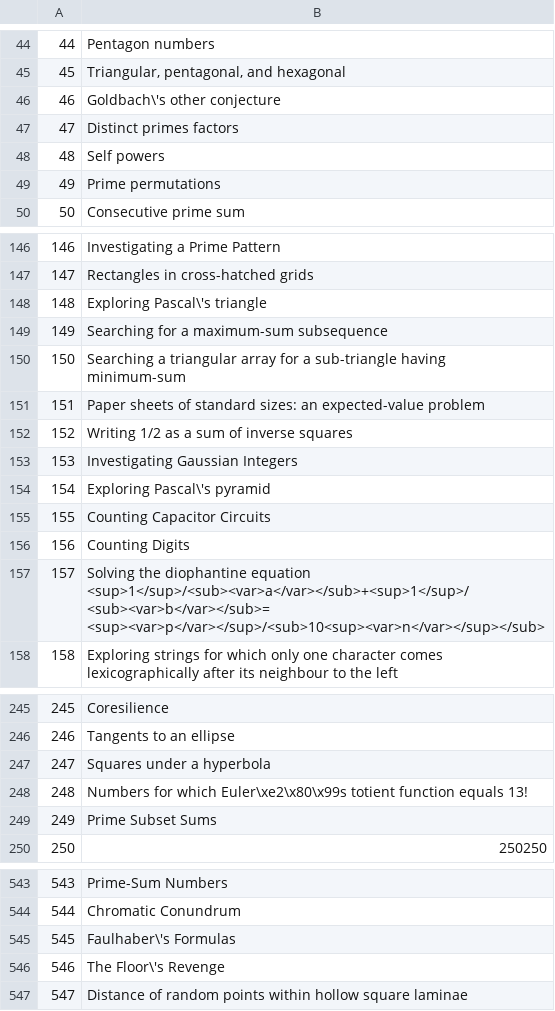
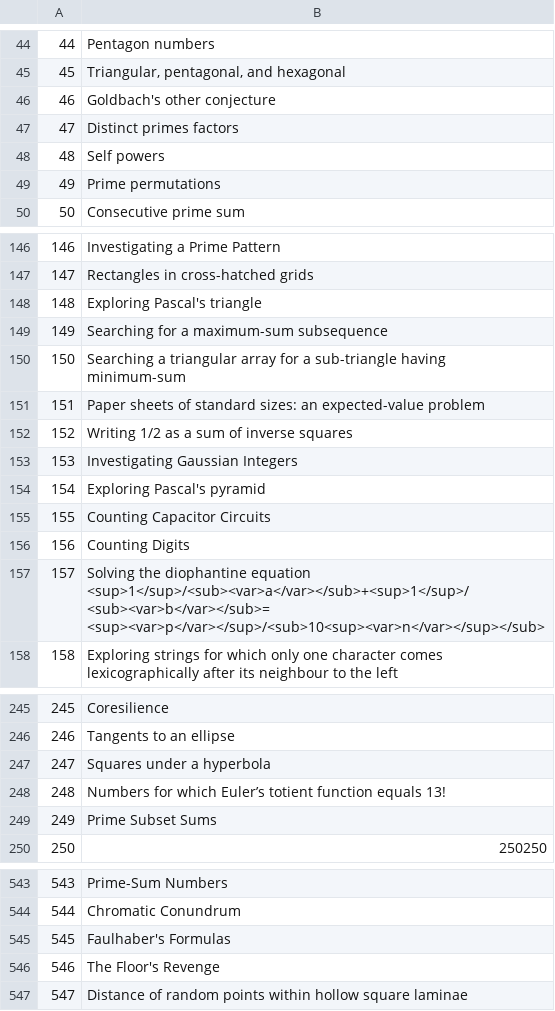
Before and after one commit to data-flux/project-euler, a CSV file: problems.csv, drawn as a sheet; only a part is shown, gaps mark what is left out; the diff covers the shown part only.

```diff
--- a/problems.csv
+++ b/problems.csv
@@ -45,3 +45,3 @@
 45,"Triangular, pentagonal, and hexagonal"
-46,Goldbach\'s other conjecture
+46,Goldbach's other conjecture
 47,Distinct primes factors
@@ -147,3 +147,3 @@
 147,Rectangles in cross-hatched grids
-148,Exploring Pascal\'s triangle
+148,Exploring Pascal's triangle
 149,Searching for a maximum-sum subsequence
@@ -153,3 +153,3 @@
 153,Investigating Gaussian Integers
-154,Exploring Pascal\'s pyramid
+154,Exploring Pascal's pyramid
 155,Counting Capacitor Circuits
@@ -247,3 +247,3 @@
 247,Squares under a hyperbola
-248,Numbers for which Euler\xe2\x80\x99s totient function equals 13!
+248,Numbers for which Euler’s totient function equals 13!
 249,Prime Subset Sums
@@ -544,4 +544,4 @@
 544,Chromatic Conundrum
-545,Faulhaber\'s Formulas
-546,The Floor\'s Revenge
+545,Faulhaber's Formulas
+546,The Floor's Revenge
 547,Distance of random points within hollow square laminae
```
Also changed, not shown: 17 edited cells elsewhere in this file, 2 other files.
